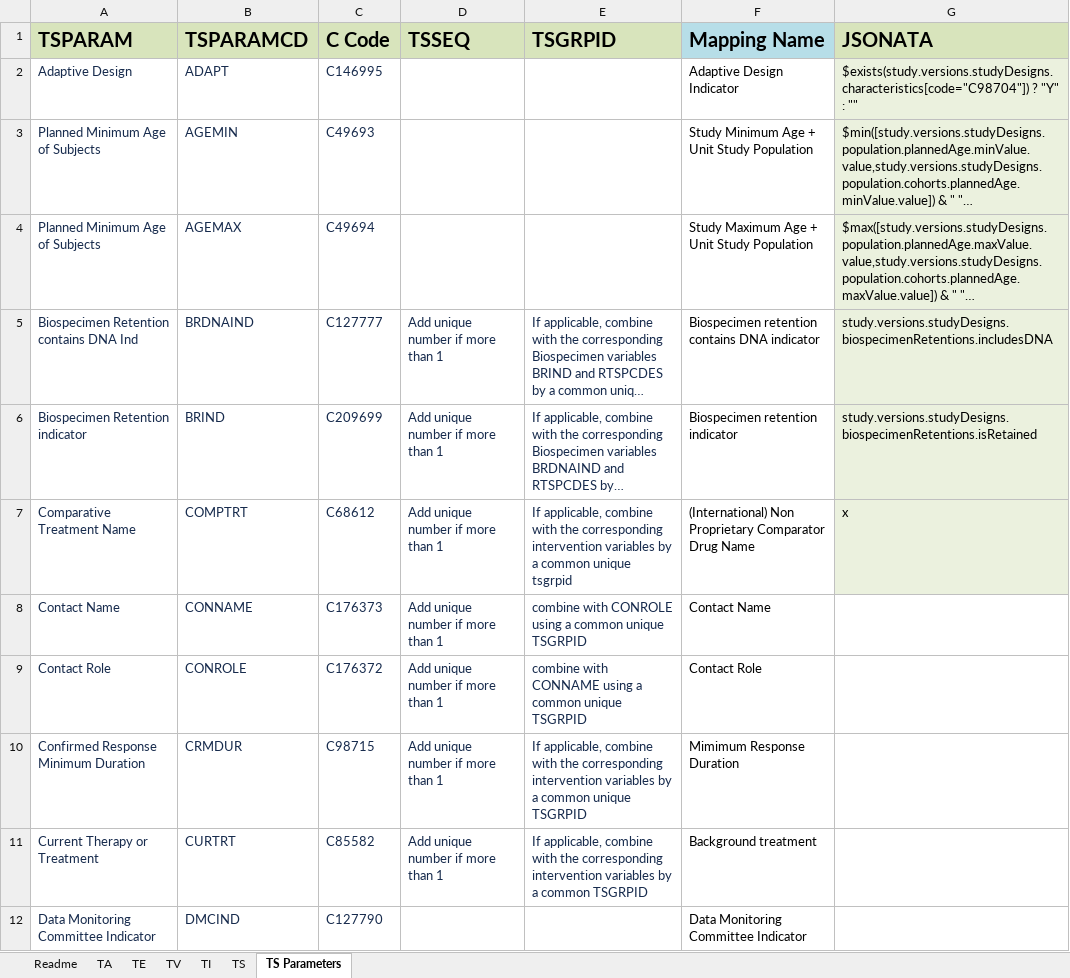
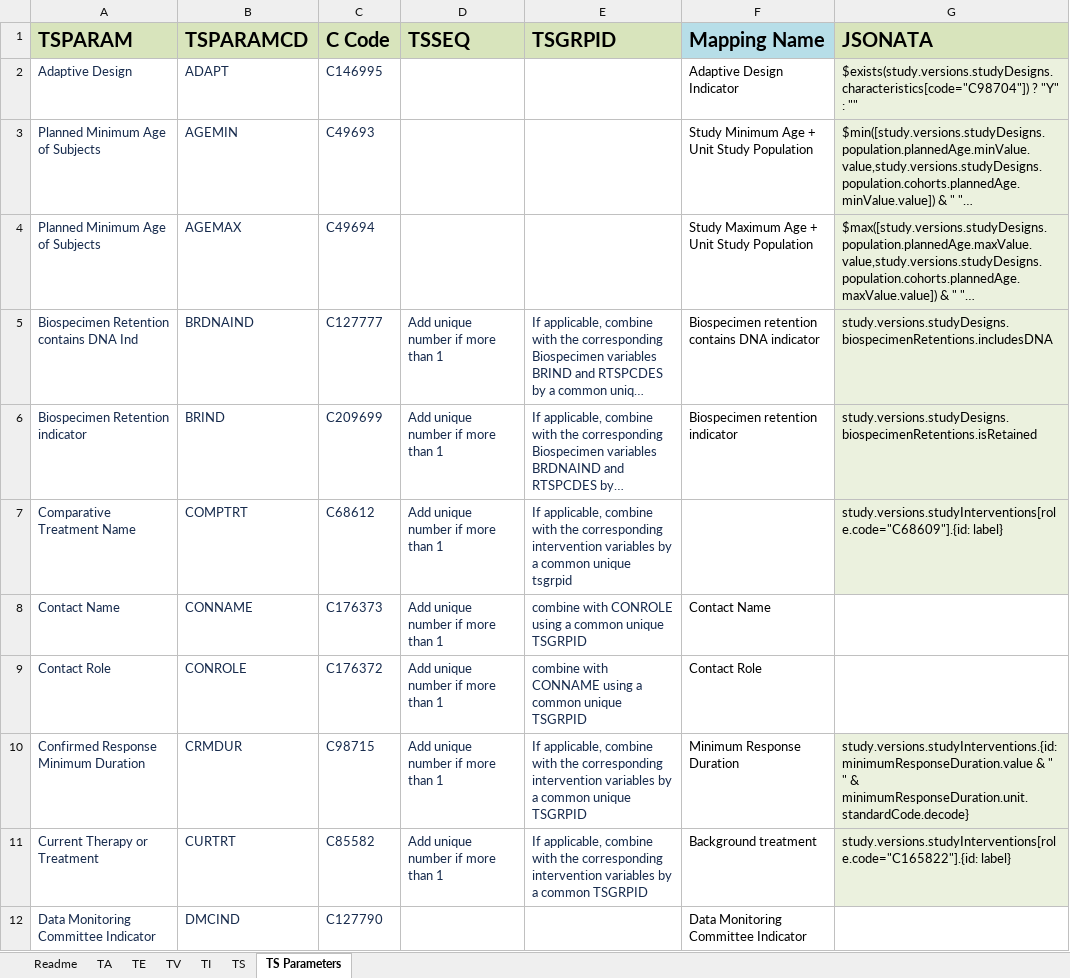
Before and after one commit to ClinLine/USDM_SDTM_mapper, an Excel workbook: Maps/sdtm_mapping_paths.xlsx, sheet TS Parameters, drawn as a sheet; only a part is shown; long unchanged cells end in …; values as stored, in another font and other column widths than the file's, no borders; the diff covers the shown part only; the diff names each change by its address in the sheet, - before the commit and + after, or states it on an @@ line.

Commit message:
Added more jsonata mappings

```diff
--- a/Maps/sdtm_mapping_paths.xlsx (sheet TS Parameters)
+++ b/Maps/sdtm_mapping_paths.xlsx (sheet TS Parameters)
-F7 (Mapping Name): (International) Non Proprietary Comparator Drug Name
+F7 (Mapping Name): (empty)
-G7 (JSONATA): x
+G7 (JSONATA): study.versions.studyInterventions[role.code="C68609"].{id: label}
-F10 (Mapping Name): Mimimum Response Duration
+F10 (Mapping Name): Minimum Response Duration
-G10 (JSONATA): (empty)
+G10 (JSONATA): study.versions.studyInterventions.{id: minimumResponseDuration.value & " " & minimumResponseDuration.unit.standardCode.decode}
-G10:G11 fill: none
+G10:G11 fill: #EBF1DE
-G11 (JSONATA): (empty)
+G11 (JSONATA): study.versions.studyInterventions[role.code="C165822"].{id: label}
```
Also changed, not shown: 8 edited cells and cell formats elsewhere in this sheet, sheet TS.
